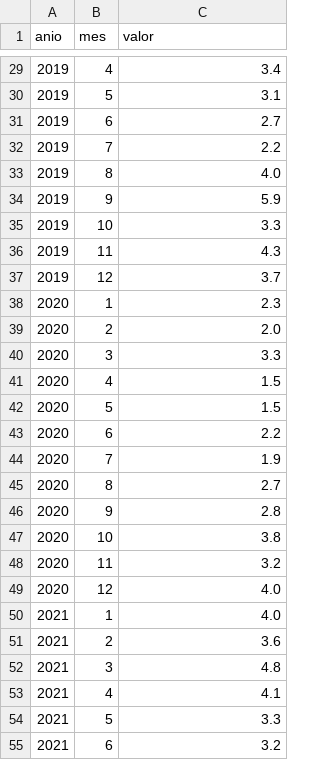
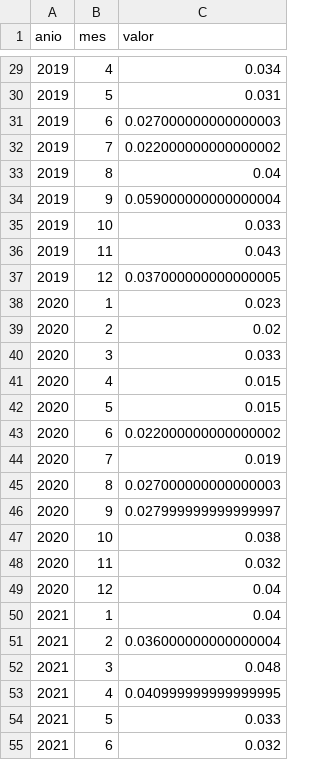
Before and after one commit to marcosespeche/dag-recaudacion-arca, a CSV file: resultados/ipc/argentina.csv, drawn as a sheet; only a part is shown, gaps mark what is left out; the diff covers the shown part only.

```diff
--- a/resultados/ipc/argentina.csv
+++ b/resultados/ipc/argentina.csv
@@ -29,27 +29,27 @@ anio,mes,valor
-2019,4,3.4
-2019,5,3.1
-2019,6,2.7
-2019,7,2.2
-2019,8,4.0
-2019,9,5.9
-2019,10,3.3
-2019,11,4.3
-2019,12,3.7
-2020,1,2.3
-2020,2,2.0
-2020,3,3.3
-2020,4,1.5
-2020,5,1.5
-2020,6,2.2
-2020,7,1.9
-2020,8,2.7
-2020,9,2.8
-2020,10,3.8
-2020,11,3.2
-2020,12,4.0
-2021,1,4.0
-2021,2,3.6
-2021,3,4.8
-2021,4,4.1
-2021,5,3.3
-2021,6,3.2
+2019,4,0.034
+2019,5,0.031
+2019,6,0.027000000000000003
+2019,7,0.022000000000000002
+2019,8,0.04
+2019,9,0.059000000000000004
+2019,10,0.033
+2019,11,0.043
+2019,12,0.037000000000000005
+2020,1,0.023
+2020,2,0.02
+2020,3,0.033
+2020,4,0.015
+2020,5,0.015
+2020,6,0.022000000000000002
+2020,7,0.019
+2020,8,0.027000000000000003
+2020,9,0.027999999999999997
+2020,10,0.038
+2020,11,0.032
+2020,12,0.04
+2021,1,0.04
+2021,2,0.036000000000000004
+2021,3,0.048
+2021,4,0.040999999999999995
+2021,5,0.033
+2021,6,0.032
```
Also changed, not shown: 76 edited cells elsewhere in this file, 5 other files.
